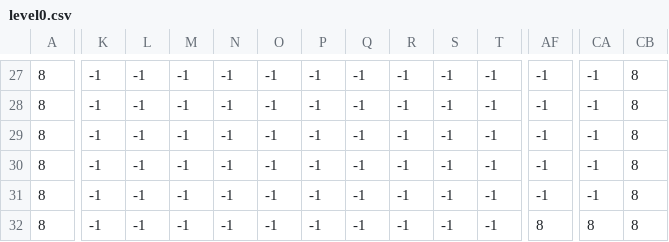
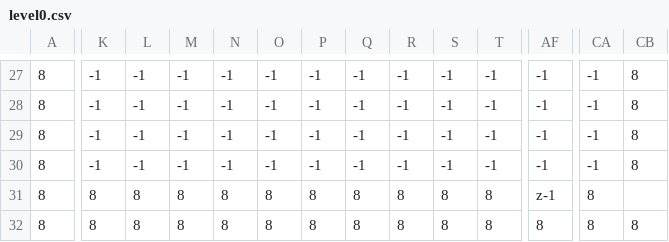
Before and after one commit to torte478/gameJams, a CSV file: happily/assets/level0.csv, drawn as a sheet; only a part is shown, gaps mark what is left out; the diff names each change by its address in the sheet, - before the commit and + after, or states it on an @@ line.

```diff
--- a/happily/assets/level0.csv
+++ b/happily/assets/level0.csv
-K31:K32: -1
+K31:K32: 8
-L31:L32: -1
+L31:L32: 8
-M31:M32: -1
+M31:M32: 8
-N31:N32: -1
+N31:N32: 8
-O31:O32: -1
+O31:O32: 8
-P31:P32: -1
+P31:P32: 8
-Q31:Q32: -1
+Q31:Q32: 8
-R31:R32: -1
+R31:R32: 8
-S31:S32: -1
+S31:S32: 8
-T31:T32: -1
+T31:T32: 8
-AF31: -1
+AF31: z-1
-CA31: -1
+CA31: 8
-CB31: 8
+CB31: (empty)
```
Also changed, not shown: 4 other files.
